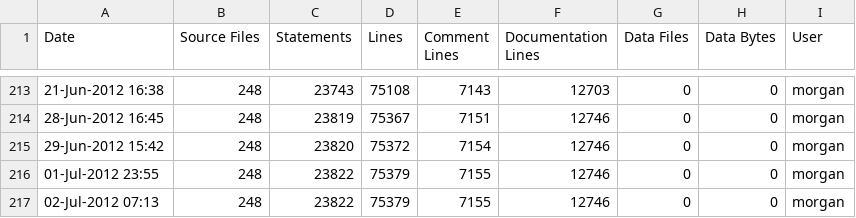
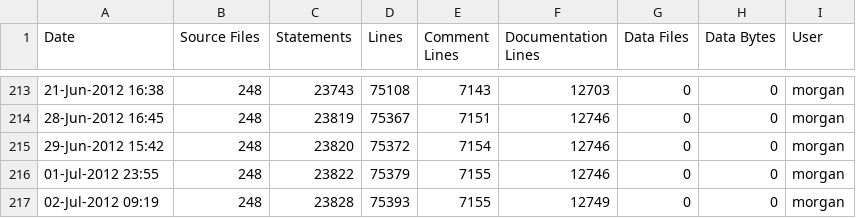
Before and after one commit to A7med-Shoukry/g3d, a CSV file: G3D9/G3D.lib/ice-stats.csv, drawn as a sheet; only a part is shown, gaps mark what is left out.

Commit message:
Extended ImageFormat::getFormatWithAlpha to allow higher-precision output
git-svn-id: https://g3d.svn.sourceforge.net/svnroot/g3d@1379 ef0428c2-0c16-0410-9f3f-d710ca1f8061

```diff
--- a/G3D9/G3D.lib/ice-stats.csv
+++ b/G3D9/G3D.lib/ice-stats.csv
@@ -216,2 +216,2 @@
 01-Jul-2012 23:55,248,23822,75379,7155,12746,0,0,"morgan",""
-02-Jul-2012 07:13,248,23822,75379,7155,12746,0,0,"morgan",""
+02-Jul-2012 09:19,248,23828,75393,7155,12749,0,0,"morgan",""
```
Also changed, not shown: G3D9/GLG3D.lib/ice-stats.csv, 2 other files.
